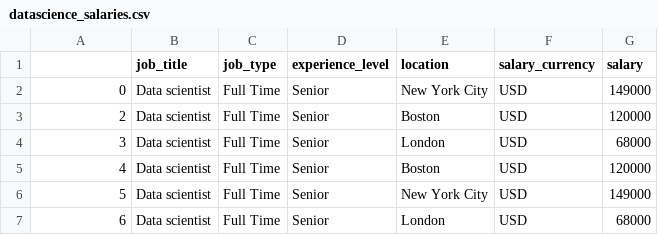
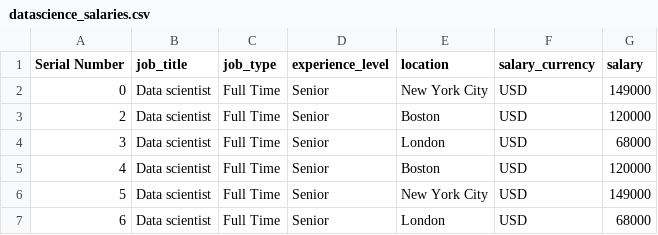
Before and after one commit to nguyen-aaron/Predicting-Data-Science-Job-Salaries, a CSV file: datascience_salaries.csv, drawn as a sheet; only a part is shown.

```diff
--- a/datascience_salaries.csv
+++ b/datascience_salaries.csv
@@ -1,2 +1,2 @@
-,job_title,job_type,experience_level,location,salary_currency,salary
+Serial Number,job_title,job_type,experience_level,location,salary_currency,salary
 0,Data scientist,Full Time,Senior,New York City,USD,149000
```
Also changed, not shown: 1 other file.
